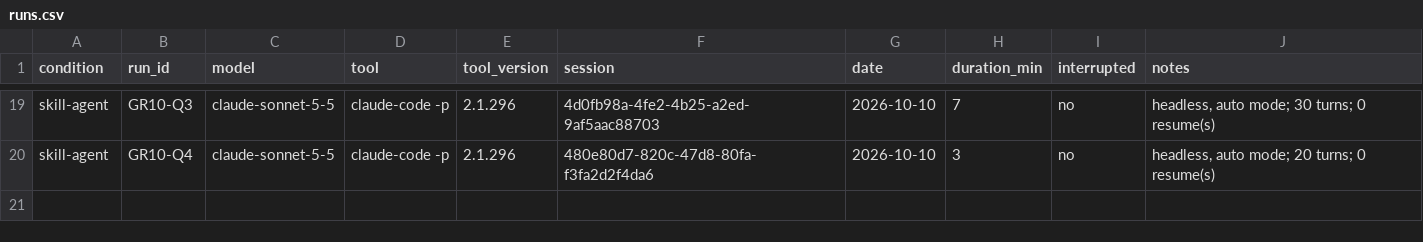
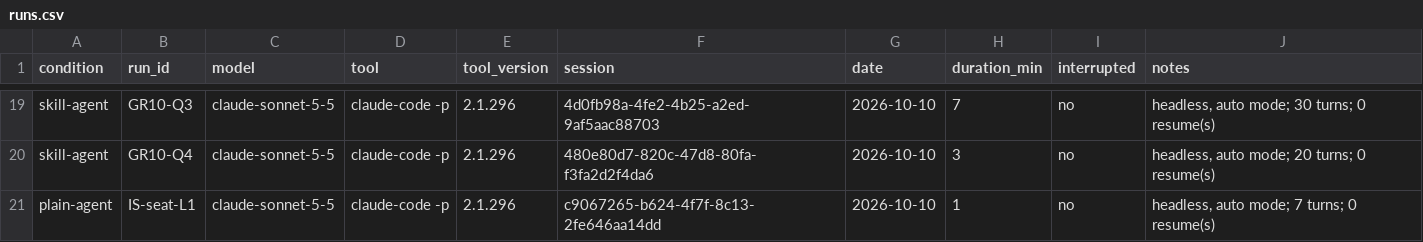
Before and after one commit to sa4s-serc/task2View, a CSV file: experiments/pilot-2026-10/runs.csv, drawn as a sheet; only a part is shown, gaps mark what is left out; the diff names each change by its address in the sheet, - before the commit and + after, or states it on an @@ line.

```diff
--- a/experiments/pilot-2026-10/runs.csv
+++ b/experiments/pilot-2026-10/runs.csv
+row 21: plain-agent | IS-seat-L1 | claude-sonnet-5-5 | claude-code -p | 2.1.296 | c9067265-b624-4f7f-8c13-2fe646aa14dd | 2026-10-10 | 1 | no | headless, auto mode; 7 turns; 0 resume(s)
```
Also changed, not shown: 15 other files.
